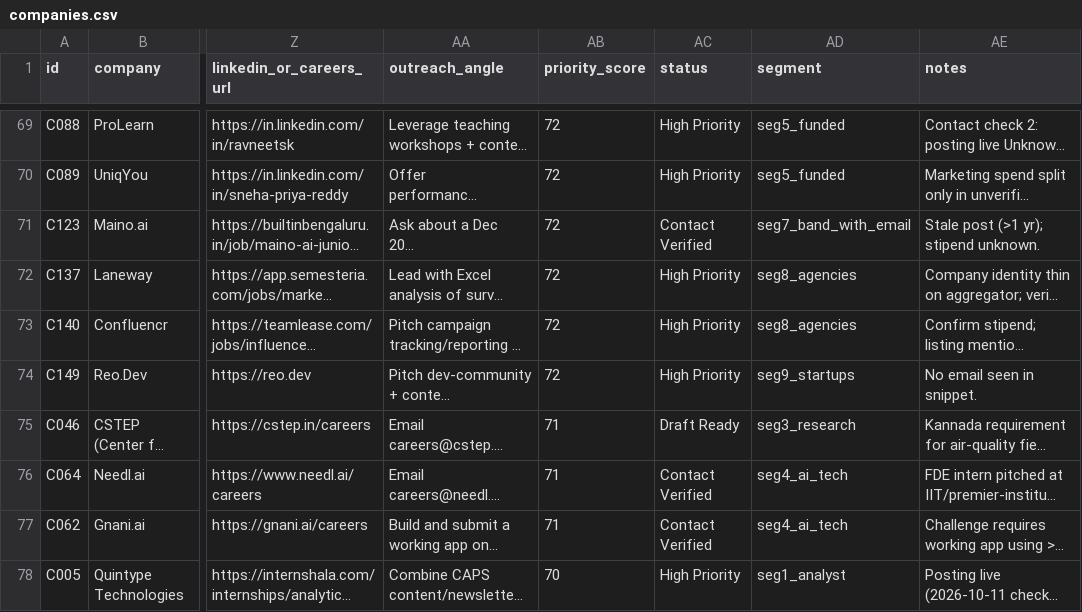
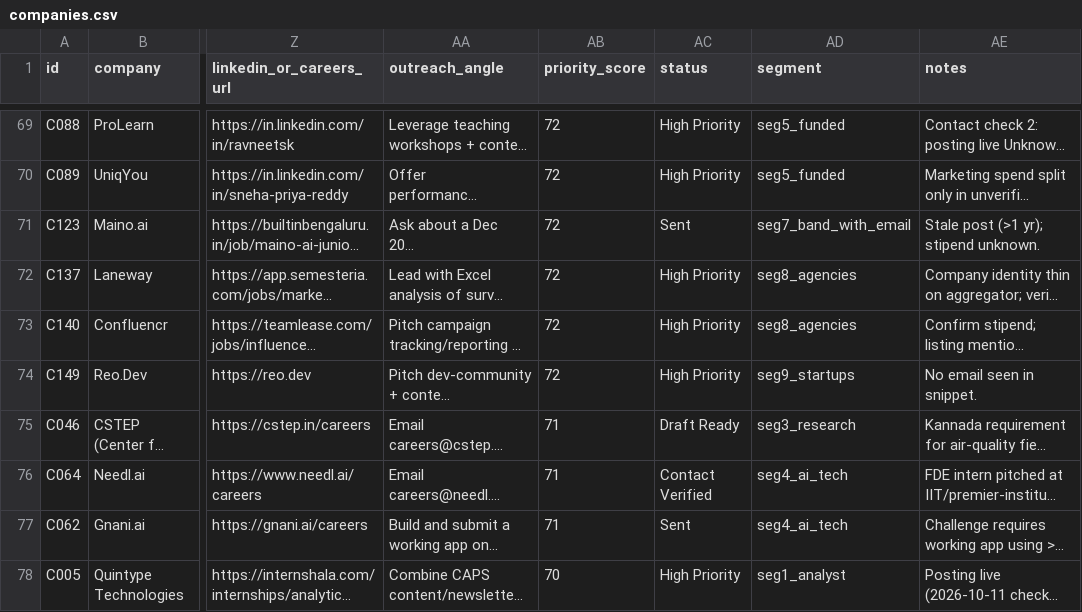
Before and after one commit to wrick-web/pdf-to-markdown-benchmark, a CSV file: internship_hunt/companies.csv, drawn as a sheet; only a part is shown, gaps mark what is left out; long unchanged cells end in …; the diff names each change by its address in the sheet, - before the commit and + after, or states it on an @@ line.

```diff
--- a/internship_hunt/companies.csv
+++ b/internship_hunt/companies.csv
-AC71 (status): Contact Verified
+AC71 (status): Sent
-AC77 (status): Contact Verified
+AC77 (status): Sent
```
Also changed, not shown: internship_hunt/applications.csv, 1 other file.
